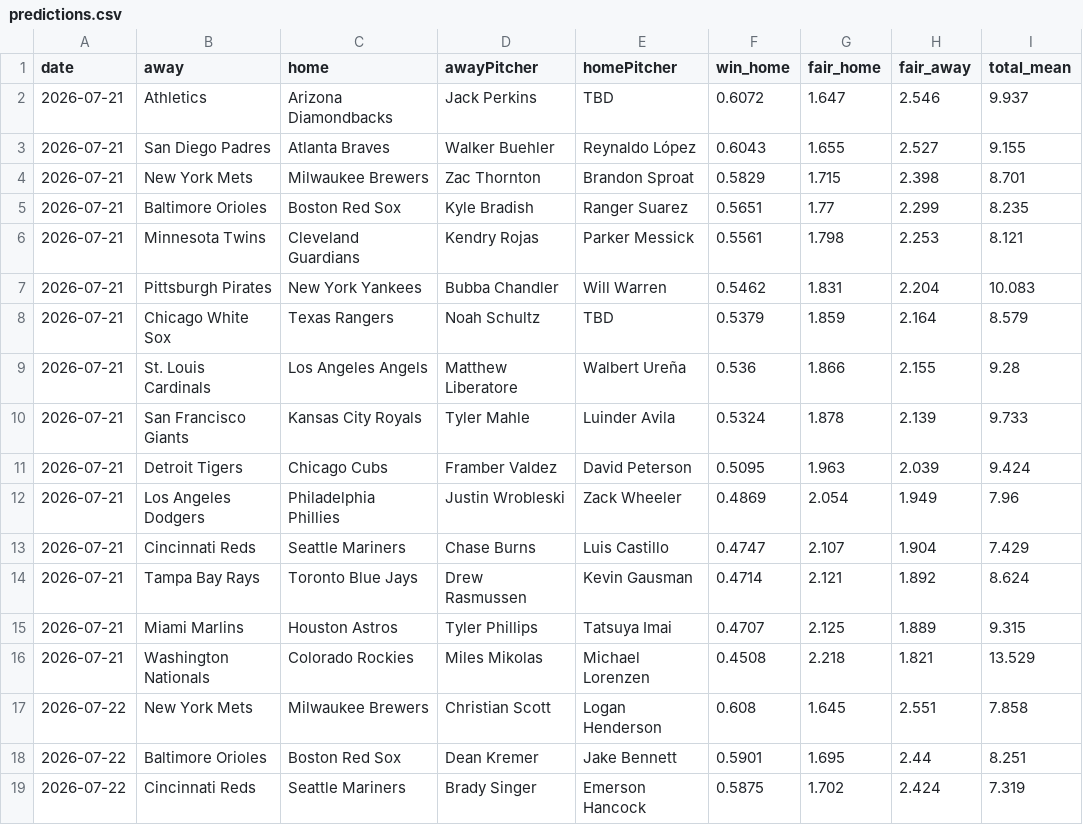
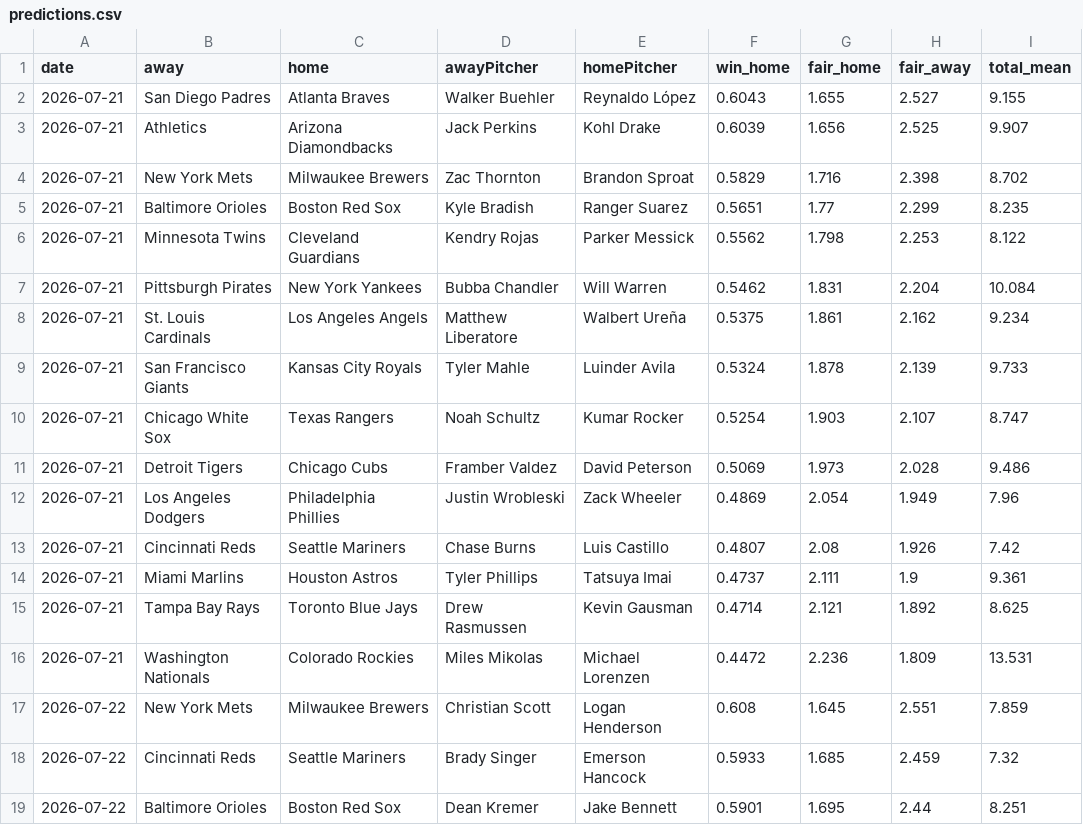
Before and after one commit to DanielTomaro13/MLB-Modelling, a CSV file: reports/predictions.csv, drawn as a sheet; only a part is shown; the diff covers the shown part only.

```diff
--- a/reports/predictions.csv
+++ b/reports/predictions.csv
@@ -1,19 +1,19 @@
 date,away,home,awayPitcher,homePitcher,win_home,fair_home,fair_away,total_mean
-2026-07-21,Athletics,Arizona Diamondbacks,Jack Perkins,TBD,0.6072,1.647,2.546,9.937
 2026-07-21,San Diego Padres,Atlanta Braves,Walker Buehler,Reynaldo López,0.6043,1.655,2.527,9.155
-2026-07-21,New York Mets,Milwaukee Brewers,Zac Thornton,Brandon Sproat,0.5829,1.715,2.398,8.701
+2026-07-21,Athletics,Arizona Diamondbacks,Jack Perkins,Kohl Drake,0.6039,1.656,2.525,9.907
+2026-07-21,New York Mets,Milwaukee Brewers,Zac Thornton,Brandon Sproat,0.5829,1.716,2.398,8.702
 2026-07-21,Baltimore Orioles,Boston Red Sox,Kyle Bradish,Ranger Suarez,0.5651,1.77,2.299,8.235
-2026-07-21,Minnesota Twins,Cleveland Guardians,Kendry Rojas,Parker Messick,0.5561,1.798,2.253,8.121
-2026-07-21,Pittsburgh Pirates,New York Yankees,Bubba Chandler,Will Warren,0.5462,1.831,2.204,10.083
-2026-07-21,Chicago White Sox,Texas Rangers,Noah Schultz,TBD,0.5379,1.859,2.164,8.579
-2026-07-21,St. Louis Cardinals,Los Angeles Angels,Matthew Liberatore,Walbert Ureña,0.536,1.866,2.155,9.28
+2026-07-21,Minnesota Twins,Cleveland Guardians,Kendry Rojas,Parker Messick,0.5562,1.798,2.253,8.122
+2026-07-21,Pittsburgh Pirates,New York Yankees,Bubba Chandler,Will Warren,0.5462,1.831,2.204,10.084
+2026-07-21,St. Louis Cardinals,Los Angeles Angels,Matthew Liberatore,Walbert Ureña,0.5375,1.861,2.162,9.234
 2026-07-21,San Francisco Giants,Kansas City Royals,Tyler Mahle,Luinder Avila,0.5324,1.878,2.139,9.733
-2026-07-21,Detroit Tigers,Chicago Cubs,Framber Valdez,David Peterson,0.5095,1.963,2.039,9.424
+2026-07-21,Chicago White Sox,Texas Rangers,Noah Schultz,Kumar Rocker,0.5254,1.903,2.107,8.747
+2026-07-21,Detroit Tigers,Chicago Cubs,Framber Valdez,David Peterson,0.5069,1.973,2.028,9.486
 2026-07-21,Los Angeles Dodgers,Philadelphia Phillies,Justin Wrobleski,Zack Wheeler,0.4869,2.054,1.949,7.96
-2026-07-21,Cincinnati Reds,Seattle Mariners,Chase Burns,Luis Castillo,0.4747,2.107,1.904,7.429
-2026-07-21,Tampa Bay Rays,Toronto Blue Jays,Drew Rasmussen,Kevin Gausman,0.4714,2.121,1.892,8.624
-2026-07-21,Miami Marlins,Houston Astros,Tyler Phillips,Tatsuya Imai,0.4707,2.125,1.889,9.315
-2026-07-21,Washington Nationals,Colorado Rockies,Miles Mikolas,Michael Lorenzen,0.4508,2.218,1.821,13.529
-2026-07-22,New York Mets,Milwaukee Brewers,Christian Scott,Logan Henderson,0.608,1.645,2.551,7.858
+2026-07-21,Cincinnati Reds,Seattle Mariners,Chase Burns,Luis Castillo,0.4807,2.08,1.926,7.42
+2026-07-21,Miami Marlins,Houston Astros,Tyler Phillips,Tatsuya Imai,0.4737,2.111,1.9,9.361
+2026-07-21,Tampa Bay Rays,Toronto Blue Jays,Drew Rasmussen,Kevin Gausman,0.4714,2.121,1.892,8.625
+2026-07-21,Washington Nationals,Colorado Rockies,Miles Mikolas,Michael Lorenzen,0.4472,2.236,1.809,13.531
+2026-07-22,New York Mets,Milwaukee Brewers,Christian Scott,Logan Henderson,0.608,1.645,2.551,7.859
+2026-07-22,Cincinnati Reds,Seattle Mariners,Brady Singer,Emerson Hancock,0.5933,1.685,2.459,7.32
 2026-07-22,Baltimore Orioles,Boston Red Sox,Dean Kremer,Jake Bennett,0.5901,1.695,2.44,8.251
-2026-07-22,Cincinnati Reds,Seattle Mariners,Brady Singer,Emerson Hancock,0.5875,1.702,2.424,7.319
```
Also changed, not shown: 43 edited cells elsewhere in this file, data/fixtures.csv, 6 other files.
